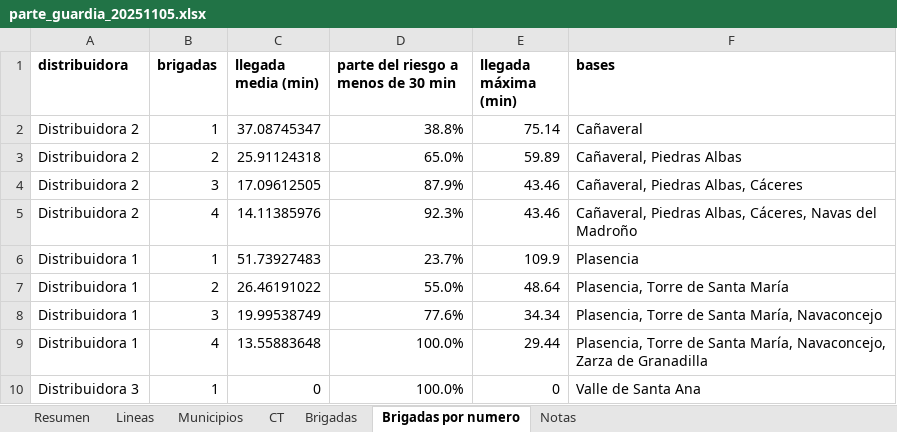
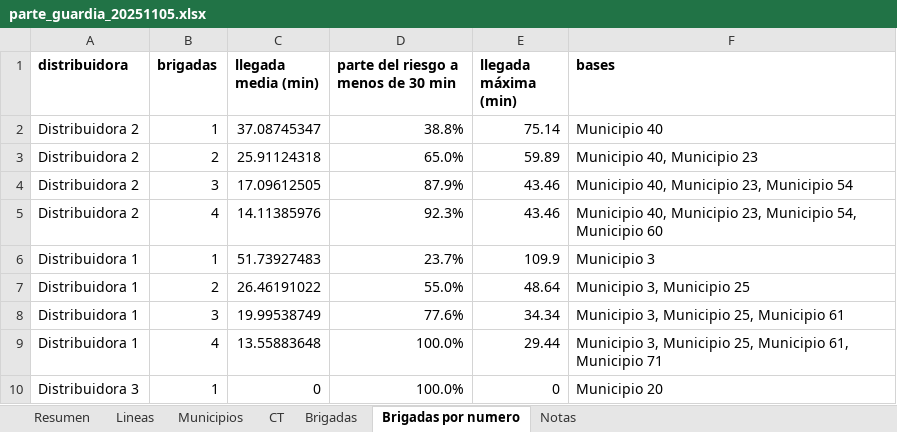
Before and after one commit to antonpolenyaka/gridpredic-infrastructure, an Excel workbook: web/demo/data/parte_guardia_20251105.xlsx, sheet Brigadas por numero, drawn as a sheet; values as stored, in another font and other column widths than the file's, no borders; the diff names each change by its address in the sheet, - before the commit and + after, or states it on an @@ line.

Commit message:
PÁGINA PÚBLICA: la demo sin nombres de municipios ni estaciones
La copia de web/demo/data llevaba los nombres reales de los municipios,
su código INE y las estaciones de AEMET. web/anonimizar_demo.py los cambia
por seudónimos (Municipio N, 99NNN, Estación N y ENN) en todos los JSON y
en los partes de guardia, y congelar_demo.ps1 lo pasa en una carpeta
temporal antes de copiar. El mapa de seudónimos queda en el portátil, sin
versionar. sector.json no se toca.

```diff
--- a/web/demo/data/parte_guardia_20251105.xlsx (sheet Brigadas por numero)
+++ b/web/demo/data/parte_guardia_20251105.xlsx (sheet Brigadas por numero)
-F2 (bases): Cañaveral
+F2 (bases): Municipio 40
-F3 (bases): Cañaveral, Piedras Albas
+F3 (bases): Municipio 40, Municipio 23
-F4 (bases): Cañaveral, Piedras Albas, Cáceres
+F4 (bases): Municipio 40, Municipio 23, Municipio 54
-F5 (bases): Cañaveral, Piedras Albas, Cáceres, Navas del Madroño
+F5 (bases): Municipio 40, Municipio 23, Municipio 54, Municipio 60
-F6 (bases): Plasencia
+F6 (bases): Municipio 3
-F7 (bases): Plasencia, Torre de Santa María
+F7 (bases): Municipio 3, Municipio 25
-F8 (bases): Plasencia, Torre de Santa María, Navaconcejo
+F8 (bases): Municipio 3, Municipio 25, Municipio 61
-F9 (bases): Plasencia, Torre de Santa María, Navaconcejo, Zarza de Granadilla
+F9 (bases): Municipio 3, Municipio 25, Municipio 61, Municipio 71
-F10 (bases): Valle de Santa Ana
+F10 (bases): Municipio 20
```
Also changed, not shown: sheet CT, sheet Municipios, sheet Lineas, sheet Brigadas, sheet Resumen, web/demo/data/parte_guardia.xlsx, web/demo/data/parte_guardia_20250813.xlsx, 35 other files.
